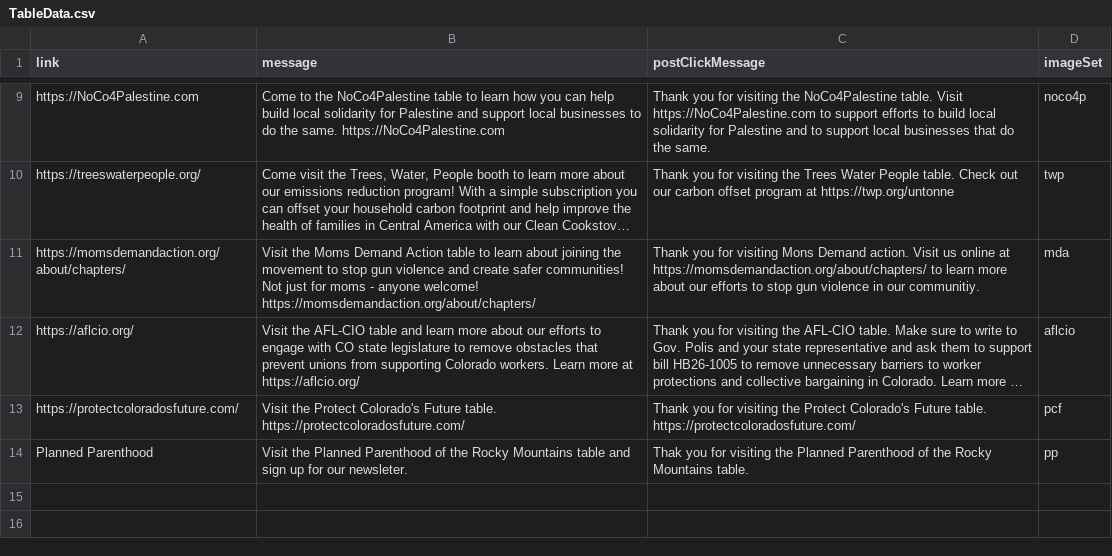
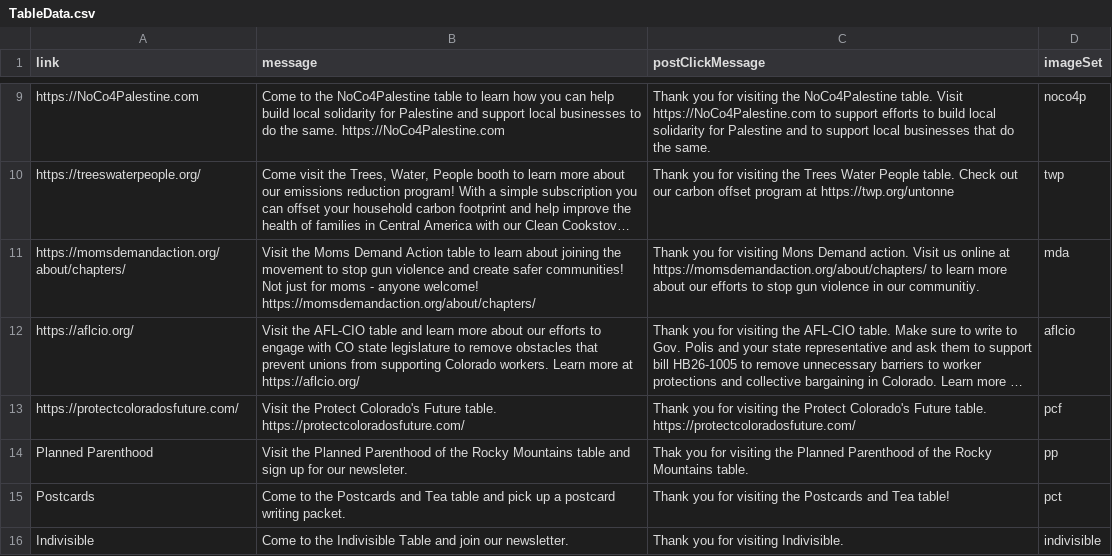
Before and after one commit to Munsky/NoKingsAAUP, a CSV file: bingoData/TableData.csv, drawn as a sheet; only a part is shown, gaps mark what is left out; long unchanged cells end in …; the diff names each change by its address in the sheet, - before the commit and + after, or states it on an @@ line.

```diff
--- a/bingoData/TableData.csv
+++ b/bingoData/TableData.csv
+row 15: Postcards | Come to the Postcards and Tea table and pick up a postcard writing packet. | Thank you for visiting the Postcards and Tea table! | pct
+row 16: Indivisible | Come to the Indivisible Table and join our newsletter. | Thank you for visiting Indivisible. | indivisible
```
Also changed, not shown: 2 other files.
